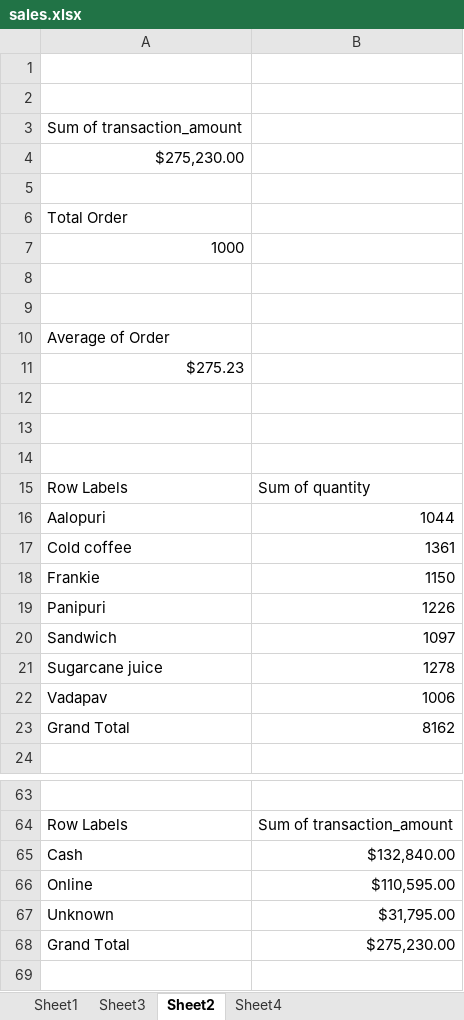
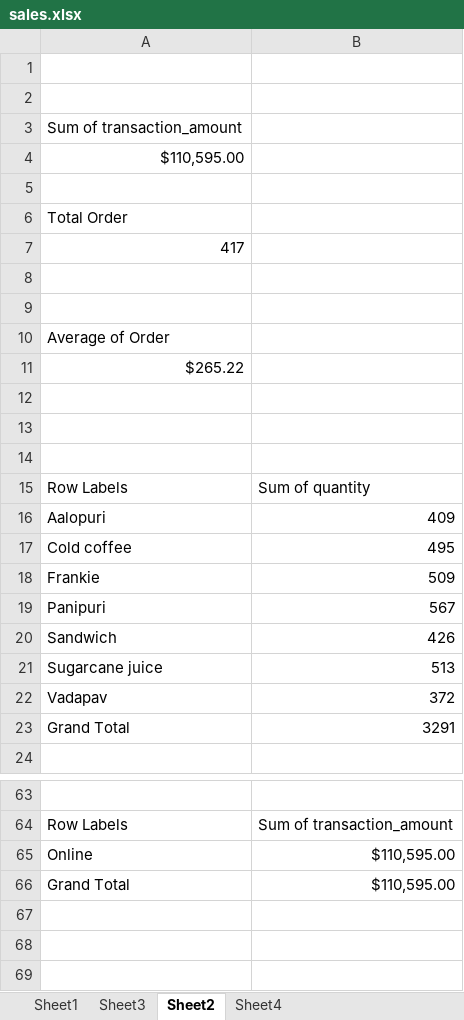
Before and after one commit to udintofa/analisis-data, an Excel workbook: excel-analysis/sales.xlsx, sheet Sheet2, drawn as a sheet; only a part is shown, gaps mark what is left out; values as stored, in another font and other column widths than the file's, no borders; charts and pictures not drawn; removed rows and columns are numbered as before the commit, all else as after; the diff covers the shown part only; the diff names each change by its address in the sheet, - before the commit and + after, or states it on an @@ line.

```diff
--- a/excel-analysis/sales.xlsx (sheet Sheet2)
+++ b/excel-analysis/sales.xlsx (sheet Sheet2)
-A4: $275,230.00
+A4: $110,595.00
-A7: 1000
+A7: 417
-A11: $275.23
+A11: $265.22
-B16: 1044
+B16: 409
-B17: 1361
+B17: 495
-B18: 1150
+B18: 509
-B19: 1226
+B19: 567
-B20: 1097
+B20: 426
-B21: 1278
+B21: 513
-B22: 1006
+B22: 372
-B23: 8162
+B23: 3291
-row 65: Cash | $132,840.00
-row 67: Unknown | $31,795.00
-B66: $275,230.00
+B66: $110,595.00
+row 67: (empty)
+row 68: (empty)
```
Also changed, not shown: 35 edited cells elsewhere in this sheet, sheet Sheet3, sheet Sheet4, charts or pictures, 4 other files.
